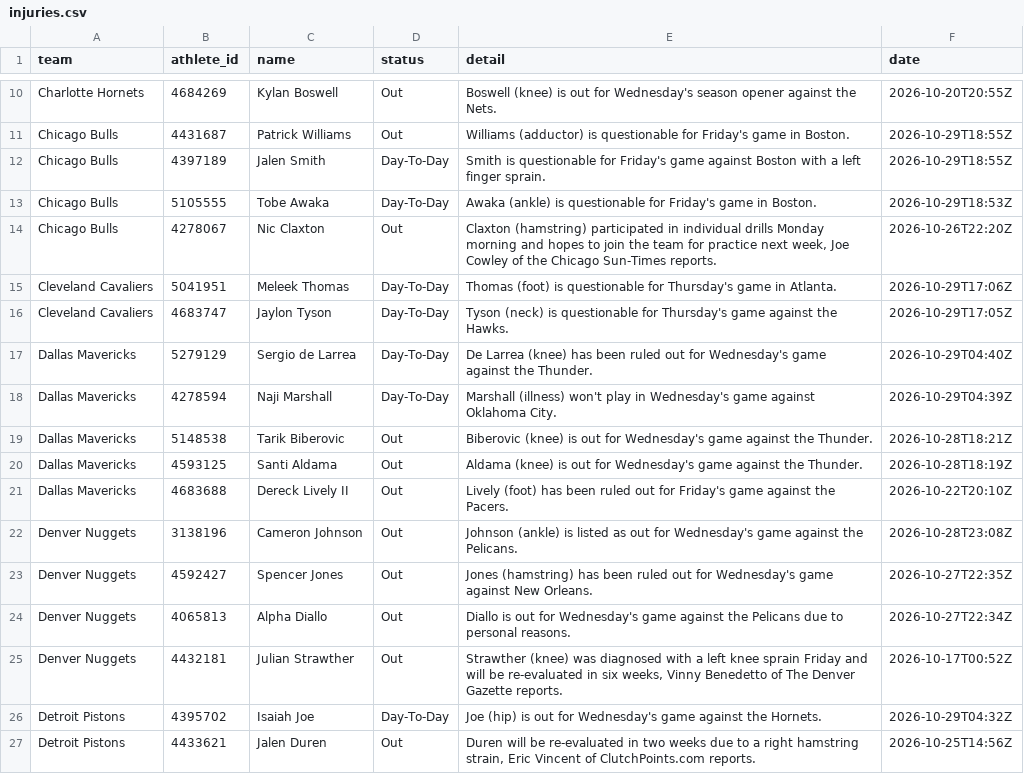
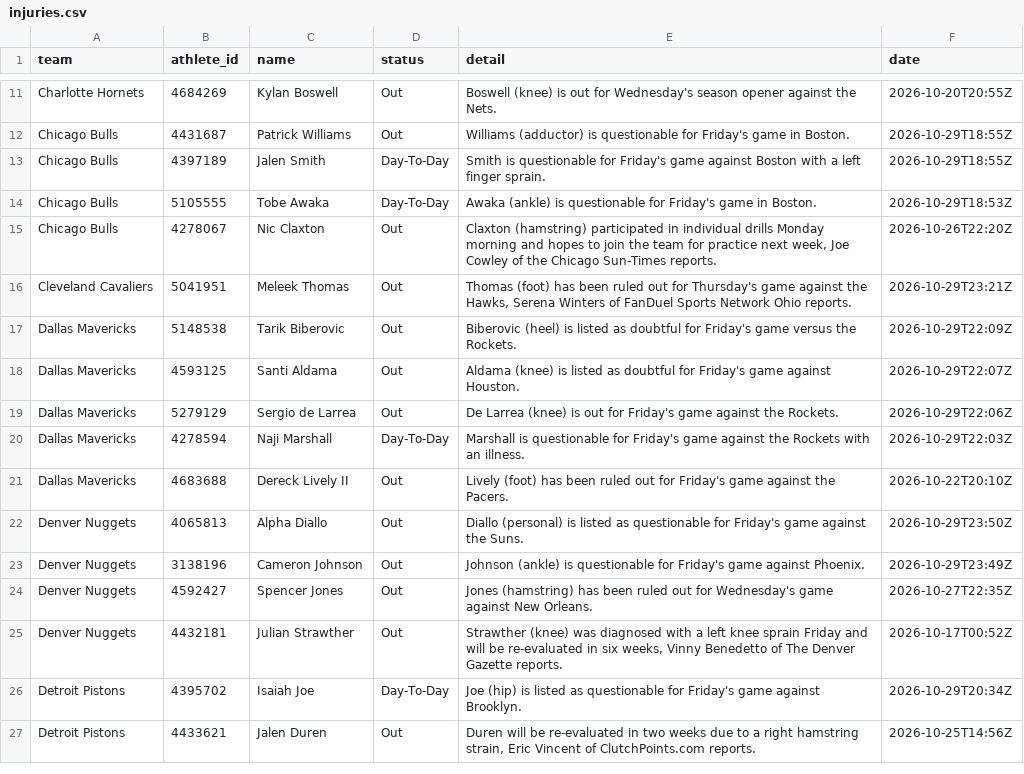
Before and after one commit to RA5397/nba-feed, a CSV file: feed/out/2026-10-29/injuries.csv, drawn as a sheet; only a part is shown, gaps mark what is left out; the diff covers the shown part only.

Commit message:
feed: 2026-10-30T01:18Z

```diff
--- a/feed/out/2026-10-29/injuries.csv
+++ b/feed/out/2026-10-29/injuries.csv
@@ -14,14 +15,13 @@ Chicago Bulls,5105555,Tobe Awaka,Day-To-Day,Awaka (ankle) is questionable for Fr
 Chicago Bulls,4278067,Nic Claxton,Out,"Claxton (hamstring) participated in individual drills Monday morning and hopes to join the team for practice next week, Joe Cowley of the Chicago Sun-Times reports.",2026-10-26T22:20Z
-Cleveland Cavaliers,5041951,Meleek Thomas,Day-To-Day,Thomas (foot) is questionable for Thursday's game in Atlanta.,2026-10-29T17:06Z
-Cleveland Cavaliers,4683747,Jaylon Tyson,Day-To-Day,Tyson (neck) is questionable for Thursday's game against the Hawks.,2026-10-29T17:05Z
-Dallas Mavericks,5279129,Sergio de Larrea,Day-To-Day,De Larrea (knee) has been ruled out for Wednesday's game against the Thunder.,2026-10-29T04:40Z
-Dallas Mavericks,4278594,Naji Marshall,Day-To-Day,Marshall (illness) won't play in Wednesday's game against Oklahoma City.,2026-10-29T04:39Z
-Dallas Mavericks,5148538,Tarik Biberovic,Out,Biberovic (knee) is out for Wednesday's game against the Thunder.,2026-10-28T18:21Z
-Dallas Mavericks,4593125,Santi Aldama,Out,Aldama (knee) is out for Wednesday's game against the Thunder.,2026-10-28T18:19Z
+Cleveland Cavaliers,5041951,Meleek Thomas,Out,"Thomas (foot) has been ruled out for Thursday's game against the Hawks, Serena Winters of FanDuel Sports Network Ohio reports.",2026-10-29T23:21Z
+Dallas Mavericks,5148538,Tarik Biberovic,Out,Biberovic (heel) is listed as doubtful for Friday's game versus the Rockets.,2026-10-29T22:09Z
+Dallas Mavericks,4593125,Santi Aldama,Out,Aldama (knee) is listed as doubtful for Friday's game against Houston.,2026-10-29T22:07Z
+Dallas Mavericks,5279129,Sergio de Larrea,Out,De Larrea (knee) is out for Friday's game against the Rockets.,2026-10-29T22:06Z
+Dallas Mavericks,4278594,Naji Marshall,Day-To-Day,Marshall is questionable for Friday's game against the Rockets with an illness.,2026-10-29T22:03Z
 Dallas Mavericks,4683688,Dereck Lively II,Out,Lively (foot) has been ruled out for Friday's game against the Pacers.,2026-10-22T20:10Z
-Denver Nuggets,3138196,Cameron Johnson,Out,Johnson (ankle) is listed as out for Wednesday's game against the Pelicans.,2026-10-28T23:08Z
+Denver Nuggets,4065813,Alpha Diallo,Out,Diallo (personal) is listed as questionable for Friday's game against the Suns.,2026-10-29T23:50Z
+Denver Nuggets,3138196,Cameron Johnson,Out,Johnson (ankle) is questionable for Friday's game against Phoenix.,2026-10-29T23:49Z
 Denver Nuggets,4592427,Spencer Jones,Out,Jones (hamstring) has been ruled out for Wednesday's game against New Orleans.,2026-10-27T22:35Z
-Denver Nuggets,4065813,Alpha Diallo,Out,Diallo is out for Wednesday's game against the Pelicans due to personal reasons.,2026-10-27T22:34Z
 Denver Nuggets,4432181,Julian Strawther,Out,"Strawther (knee) was diagnosed with a left knee sprain Friday and will be re-evaluated in six weeks, Vinny Benedetto of The Denver Gazette reports.",2026-10-17T00:52Z
-Detroit Pistons,4395702,Isaiah Joe,Day-To-Day,Joe (hip) is out for Wednesday's game against the Hornets.,2026-10-29T04:32Z
+Detroit Pistons,4395702,Isaiah Joe,Day-To-Day,Joe (hip) is listed as questionable for Friday's game against Brooklyn.,2026-10-29T20:34Z
 Detroit Pistons,4433621,Jalen Duren,Out,"Duren will be re-evaluated in two weeks due to a right hamstring strain, Eric Vincent of ClutchPoints.com reports.",2026-10-25T14:56Z
```
Also changed, not shown: 9 added rows, 4 removed rows and 28 edited cells elsewhere in this file, feed/out/2026-10-29/games.csv, 30 other files.
